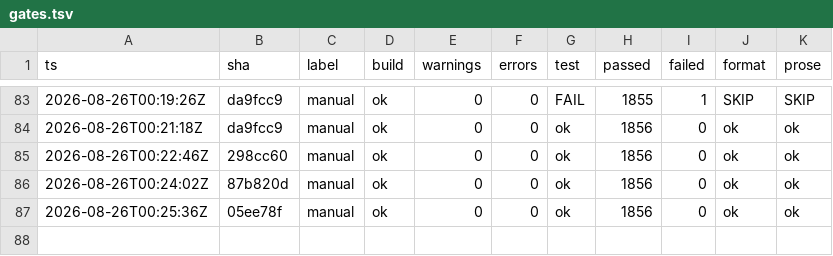
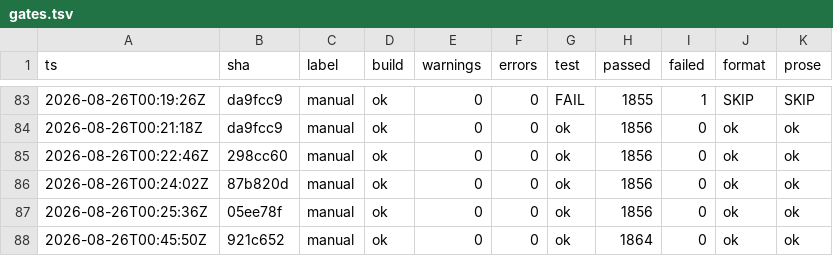
Before and after one commit to headpiece747/ModernWigiDash, a TSV file: .audit/gates.tsv, drawn as a sheet; only a part is shown, gaps mark what is left out; the diff names each change by its address in the sheet, - before the commit and + after, or states it on an @@ line.

```diff
--- a/.audit/gates.tsv
+++ b/.audit/gates.tsv
+row 88: 2026-08-26T00:45:50Z | 921c652 | manual | ok | 0 | 0 | ok | 1864 | 0 | ok | ok
```
Also changed, not shown: 7 other files.
